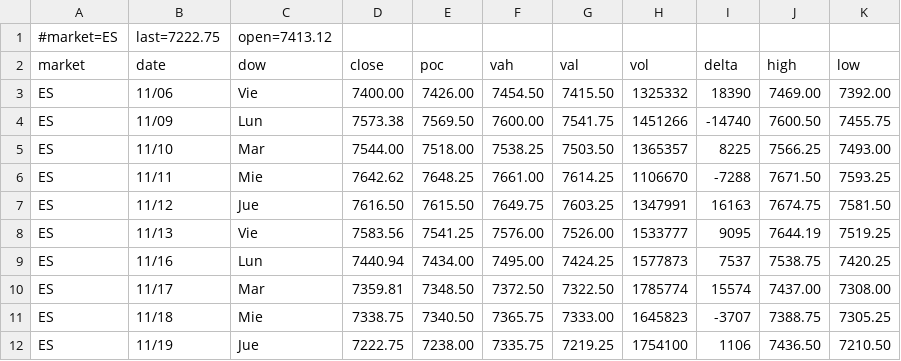
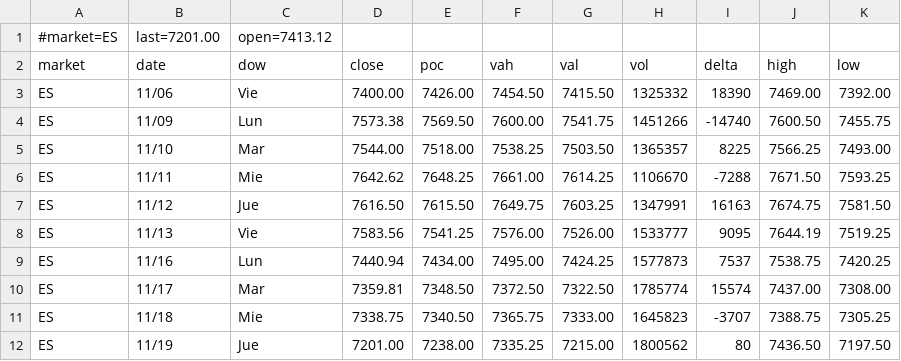
Before and after one commit to AleCuba90/qban-snap, a CSV file: qban_tpo_ES.csv, drawn as a sheet.

```diff
--- a/qban_tpo_ES.csv
+++ b/qban_tpo_ES.csv
@@ -1,2 +1,2 @@
-#market=ES,last=7222.75,open=7413.12
+#market=ES,last=7201.00,open=7413.12
 market,date,dow,close,poc,vah,val,vol,delta,high,low
@@ -11,2 +11,2 @@ ES,11/17,Mar,7359.81,7348.50,7372.50,7322.50,1785774,15574,7437.00,7308.00
 ES,11/18,Mie,7338.75,7340.50,7365.75,7333.00,1645823,-3707,7388.75,7305.25
-ES,11/19,Jue,7222.75,7238.00,7335.75,7219.25,1754100,1106,7436.50,7210.50
+ES,11/19,Jue,7201.00,7238.00,7335.25,7215.00,1800562,80,7436.50,7197.50
```
Also changed, not shown: levels_ES_D.csv, levels_ES_FS.csv, 16 other files.
